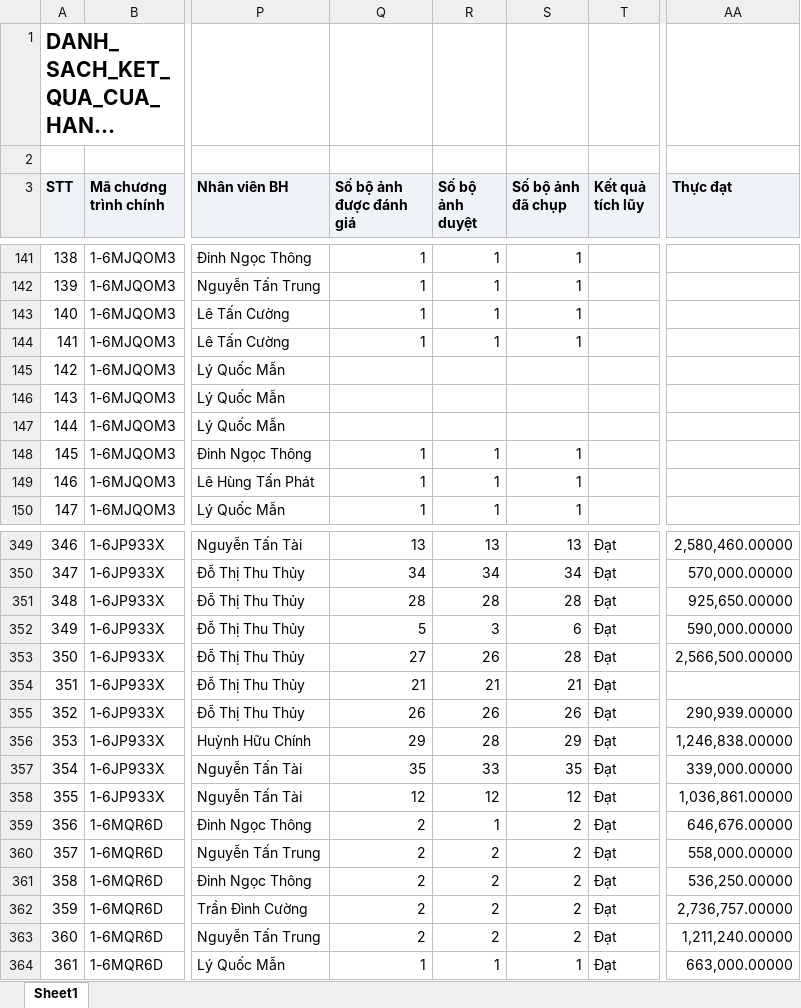
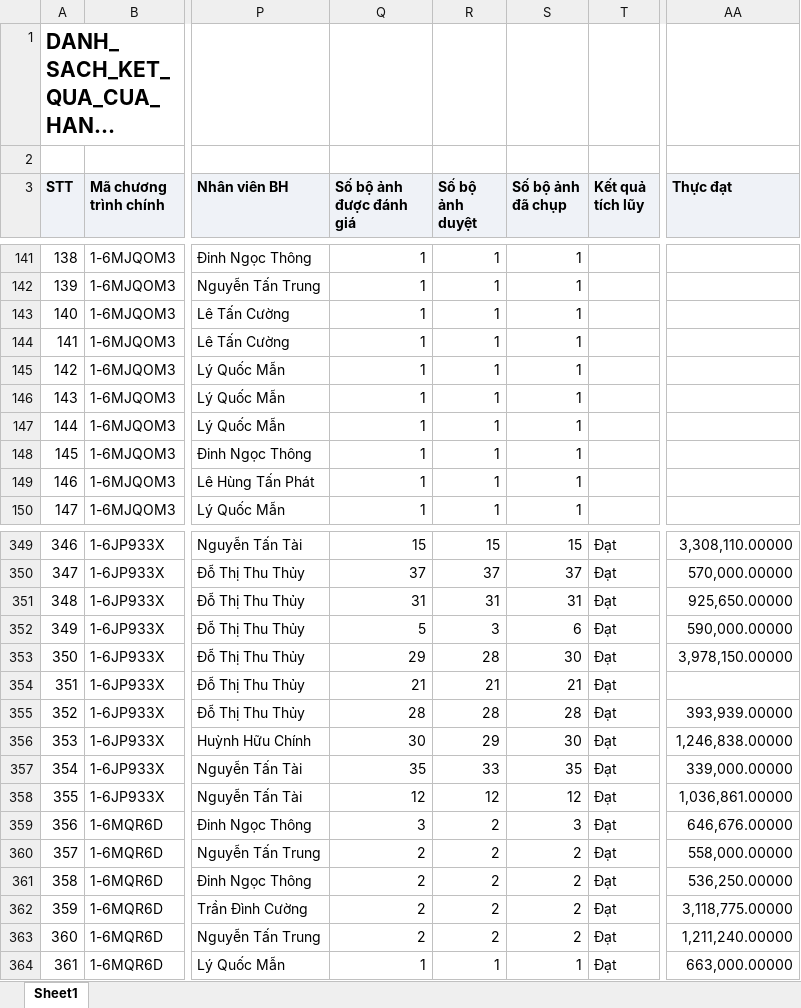
Before and after one commit to Tantt2026/Vyntt_Dashboard, an Excel workbook: data/Thang10/DANH_SACH_KET_QUA_CUA_HANG_THAM_GIA_CHUONG_TRINH.xlsx, sheet Sheet1, drawn as a sheet; only a part is shown, gaps mark what is left out; long unchanged cells end in …; values as stored, in another font and other column widths than the file's, no borders; the diff covers the shown part only; the diff names each change by its address in the sheet, - before the commit and + after, or states it on an @@ line.

```diff
--- a/data/Thang10/DANH_SACH_KET_QUA_CUA_HANG_THAM_GIA_CHUONG_TRINH.xlsx (sheet Sheet1)
+++ b/data/Thang10/DANH_SACH_KET_QUA_CUA_HANG_THAM_GIA_CHUONG_TRINH.xlsx (sheet Sheet1)
-Q145:Q147 (Số bộ ảnh được đánh giá): (empty)
+Q145:Q147 (Số bộ ảnh được đánh giá): 1
-R145:R147 (Số bộ ảnh duyệt): (empty)
+R145:R147 (Số bộ ảnh duyệt): 1
-S145:S147 (Số bộ ảnh đã chụp): (empty)
+S145:S147 (Số bộ ảnh đã chụp): 1
-Q349 (Số bộ ảnh được đánh giá): 13
+Q349 (Số bộ ảnh được đánh giá): 15
-R349 (Số bộ ảnh duyệt): 13
+R349 (Số bộ ảnh duyệt): 15
-S349 (Số bộ ảnh đã chụp): 13
+S349 (Số bộ ảnh đã chụp): 15
-AA349 (Thực đạt): 2,580,460.00000
+AA349 (Thực đạt): 3,308,110.00000
-Q350 (Số bộ ảnh được đánh giá): 34
+Q350 (Số bộ ảnh được đánh giá): 37
-R350 (Số bộ ảnh duyệt): 34
+R350 (Số bộ ảnh duyệt): 37
-S350 (Số bộ ảnh đã chụp): 34
+S350 (Số bộ ảnh đã chụp): 37
-Q351 (Số bộ ảnh được đánh giá): 28
+Q351 (Số bộ ảnh được đánh giá): 31
-R351 (Số bộ ảnh duyệt): 28
+R351 (Số bộ ảnh duyệt): 31
-S351 (Số bộ ảnh đã chụp): 28
+S351 (Số bộ ảnh đã chụp): 31
-Q353 (Số bộ ảnh được đánh giá): 27
+Q353 (Số bộ ảnh được đánh giá): 29
-R353 (Số bộ ảnh duyệt): 26
+R353 (Số bộ ảnh duyệt): 28
-S353 (Số bộ ảnh đã chụp): 28
+S353 (Số bộ ảnh đã chụp): 30
-AA353 (Thực đạt): 2,566,500.00000
+AA353 (Thực đạt): 3,978,150.00000
-Q355 (Số bộ ảnh được đánh giá): 26
+Q355 (Số bộ ảnh được đánh giá): 28
-R355 (Số bộ ảnh duyệt): 26
+R355 (Số bộ ảnh duyệt): 28
-S355 (Số bộ ảnh đã chụp): 26
+S355 (Số bộ ảnh đã chụp): 28
-AA355 (Thực đạt): 290,939.00000
+AA355 (Thực đạt): 393,939.00000
-Q356 (Số bộ ảnh được đánh giá): 29
+Q356 (Số bộ ảnh được đánh giá): 30
-R356 (Số bộ ảnh duyệt): 28
+R356 (Số bộ ảnh duyệt): 29
-S356 (Số bộ ảnh đã chụp): 29
+S356 (Số bộ ảnh đã chụp): 30
-Q359 (Số bộ ảnh được đánh giá): 2
+Q359 (Số bộ ảnh được đánh giá): 3
-R359 (Số bộ ảnh duyệt): 1
+R359 (Số bộ ảnh duyệt): 2
-S359 (Số bộ ảnh đã chụp): 2
+S359 (Số bộ ảnh đã chụp): 3
-AA362 (Thực đạt): 2,736,757.00000
+AA362 (Thực đạt): 3,118,775.00000
```
Also changed, not shown: 608 edited cells elsewhere in this sheet, data/Thang10/DanhSachLichViengTham.xlsx, data/Thang10/DanhSachXetBoHinhTrungBay.xlsx, 2 other files.
